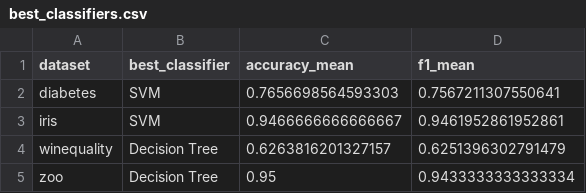
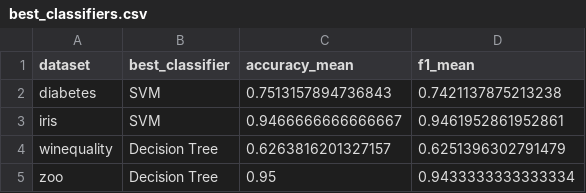
Before and after one commit to micaela-fm/fcd-g11, a CSV file: A3/output/ex3/tables/best_classifiers.csv, drawn as a sheet.

```diff
--- a/A3/output/ex3/tables/best_classifiers.csv
+++ b/A3/output/ex3/tables/best_classifiers.csv
@@ -1,3 +1,3 @@
 dataset,best_classifier,accuracy_mean,f1_mean
-diabetes,SVM,0.7656698564593303,0.7567211307550641
+diabetes,SVM,0.7513157894736843,0.7421137875213238
 iris,SVM,0.9466666666666667,0.9461952861952861
```
Also changed, not shown: A3/output/ex3/tables/diabetes_classification_report.csv, A3/output/ex3/tables/evaluation_summary.csv, 12 other files.
